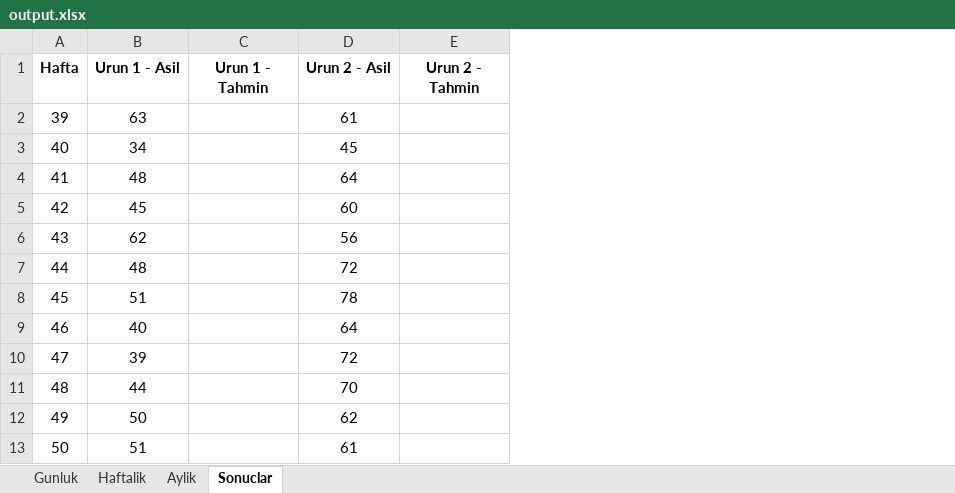
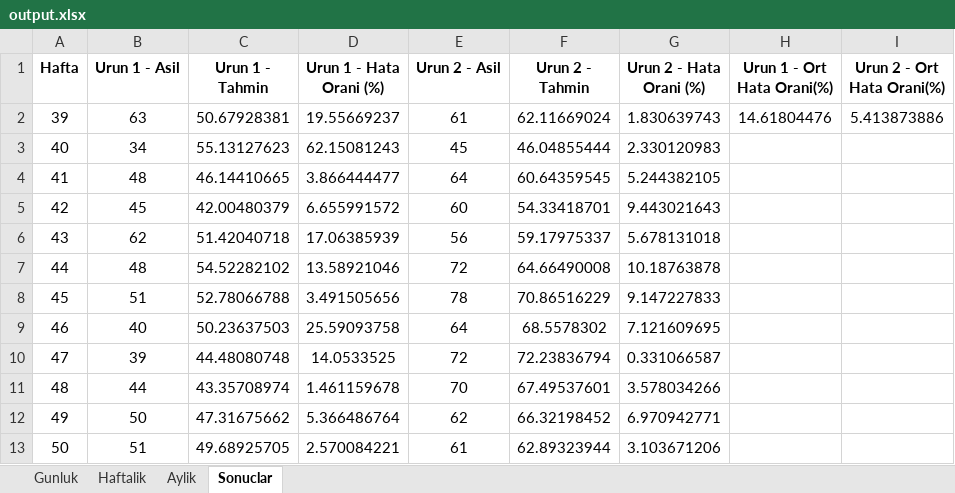
Before and after one commit to itucsProject2/Proje3, an Excel workbook: output.xlsx, sheet Sonuclar, drawn as a sheet; values as stored, in another font and other column widths than the file's, no borders; charts and pictures not drawn; addresses are those after the commit; the diff names each change by its address in the sheet, - before the commit and + after, or states it on an @@ line.

Commit message:
hata oranlari

```diff
--- a/output.xlsx (sheet Sonuclar)
+++ b/output.xlsx (sheet Sonuclar)
+column D (Urun 1 - Hata Orani (%)), rows 2-13: 19.55669237 | 62.15081243 | 3.866444477 | 6.655991572 | 17.06385939 | 13.58921046 | 3.491505656 | 25.59093758 | 14.0533525 | 1.461159678 | 5.366486764 | 2.570084221
+column G (Urun 2 - Hata Orani (%)), rows 2-13: 1.830639743 | 2.330120983 | 5.244382105 | 9.443021643 | 5.678131018 | 10.18763878 | 9.147227833 | 7.121609695 | 0.331066587 | 3.578034266 | 6.970942771 | 3.103671206
+column H (Urun 1 - Ort Hata Orani(%)), row 2: 14.61804476
+column I (Urun 2 - Ort Hata Orani(%)), row 2: 5.413873886
-C2 (Urun 1 - Tahmin): (empty)
+C2 (Urun 1 - Tahmin): 50.67928381
-F2 (Urun 2 - Tahmin): (empty)
+F2 (Urun 2 - Tahmin): 62.11669024
-C3 (Urun 1 - Tahmin): (empty)
+C3 (Urun 1 - Tahmin): 55.13127623
-F3 (Urun 2 - Tahmin): (empty)
+F3 (Urun 2 - Tahmin): 46.04855444
-C4 (Urun 1 - Tahmin): (empty)
+C4 (Urun 1 - Tahmin): 46.14410665
-F4 (Urun 2 - Tahmin): (empty)
+F4 (Urun 2 - Tahmin): 60.64359545
-C5 (Urun 1 - Tahmin): (empty)
+C5 (Urun 1 - Tahmin): 42.00480379
-F5 (Urun 2 - Tahmin): (empty)
+F5 (Urun 2 - Tahmin): 54.33418701
-C6 (Urun 1 - Tahmin): (empty)
+C6 (Urun 1 - Tahmin): 51.42040718
-F6 (Urun 2 - Tahmin): (empty)
+F6 (Urun 2 - Tahmin): 59.17975337
-C7 (Urun 1 - Tahmin): (empty)
+C7 (Urun 1 - Tahmin): 54.52282102
-F7 (Urun 2 - Tahmin): (empty)
+F7 (Urun 2 - Tahmin): 64.66490008
-C8 (Urun 1 - Tahmin): (empty)
+C8 (Urun 1 - Tahmin): 52.78066788
-F8 (Urun 2 - Tahmin): (empty)
+F8 (Urun 2 - Tahmin): 70.86516229
-C9 (Urun 1 - Tahmin): (empty)
+C9 (Urun 1 - Tahmin): 50.23637503
-F9 (Urun 2 - Tahmin): (empty)
+F9 (Urun 2 - Tahmin): 68.5578302
-C10 (Urun 1 - Tahmin): (empty)
+C10 (Urun 1 - Tahmin): 44.48080748
-F10 (Urun 2 - Tahmin): (empty)
+F10 (Urun 2 - Tahmin): 72.23836794
-C11 (Urun 1 - Tahmin): (empty)
+C11 (Urun 1 - Tahmin): 43.35708974
-F11 (Urun 2 - Tahmin): (empty)
+F11 (Urun 2 - Tahmin): 67.49537601
-C12 (Urun 1 - Tahmin): (empty)
+C12 (Urun 1 - Tahmin): 47.31675662
-F12 (Urun 2 - Tahmin): (empty)
+F12 (Urun 2 - Tahmin): 66.32198452
-C13 (Urun 1 - Tahmin): (empty)
+C13 (Urun 1 - Tahmin): 49.68925705
-F13 (Urun 2 - Tahmin): (empty)
+F13 (Urun 2 - Tahmin): 62.89323944
```
Also changed, not shown: charts or pictures, 2 other files.
